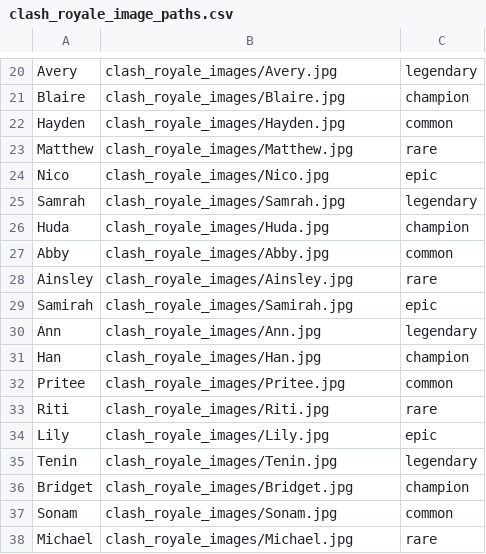
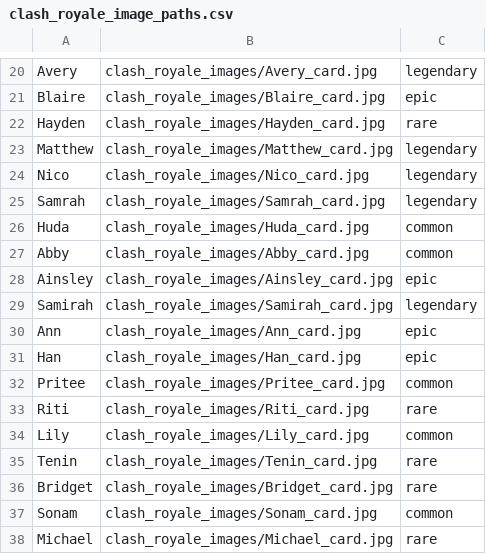
Before and after one commit to fbablu/ezDoorDecs, a CSV file: clash_royale_image_paths.csv, drawn as a sheet; only a part is shown, gaps mark what is left out; the diff covers the shown part only; the diff names each change by its address in the sheet, - before the commit and + after, or states it on an @@ line.

Commit message:
edits for clash royale view

```diff
--- a/clash_royale_image_paths.csv
+++ b/clash_royale_image_paths.csv
-B20: clash_royale_images/Avery.jpg
+B20: clash_royale_images/Avery_card.jpg
-B21: clash_royale_images/Blaire.jpg
+B21: clash_royale_images/Blaire_card.jpg
-C21: champion
+C21: epic
-B22: clash_royale_images/Hayden.jpg
+B22: clash_royale_images/Hayden_card.jpg
-C22: common
+C22: rare
-B23: clash_royale_images/Matthew.jpg
+B23: clash_royale_images/Matthew_card.jpg
-C23: rare
+C23: legendary
-B24: clash_royale_images/Nico.jpg
+B24: clash_royale_images/Nico_card.jpg
-C24: epic
+C24: legendary
-B25: clash_royale_images/Samrah.jpg
+B25: clash_royale_images/Samrah_card.jpg
-B26: clash_royale_images/Huda.jpg
+B26: clash_royale_images/Huda_card.jpg
-C26: champion
+C26: common
-B27: clash_royale_images/Abby.jpg
+B27: clash_royale_images/Abby_card.jpg
-B28: clash_royale_images/Ainsley.jpg
+B28: clash_royale_images/Ainsley_card.jpg
-C28: rare
+C28: epic
-B29: clash_royale_images/Samirah.jpg
+B29: clash_royale_images/Samirah_card.jpg
-C29: epic
+C29: legendary
-B30: clash_royale_images/Ann.jpg
+B30: clash_royale_images/Ann_card.jpg
-C30: legendary
+C30: epic
-B31: clash_royale_images/Han.jpg
+B31: clash_royale_images/Han_card.jpg
-C31: champion
+C31: epic
-B32: clash_royale_images/Pritee.jpg
+B32: clash_royale_images/Pritee_card.jpg
-B33: clash_royale_images/Riti.jpg
+B33: clash_royale_images/Riti_card.jpg
-B34: clash_royale_images/Lily.jpg
+B34: clash_royale_images/Lily_card.jpg
-C34: epic
+C34: common
-B35: clash_royale_images/Tenin.jpg
+B35: clash_royale_images/Tenin_card.jpg
-C35: legendary
+C35: rare
-B36: clash_royale_images/Bridget.jpg
+B36: clash_royale_images/Bridget_card.jpg
-C36: champion
+C36: rare
-B37: clash_royale_images/Sonam.jpg
+B37: clash_royale_images/Sonam_card.jpg
-B38: clash_royale_images/Michael.jpg
+B38: clash_royale_images/Michael_card.jpg
```
Also changed, not shown: 2 added rows and 71 edited cells elsewhere in this file, 3 other files.
